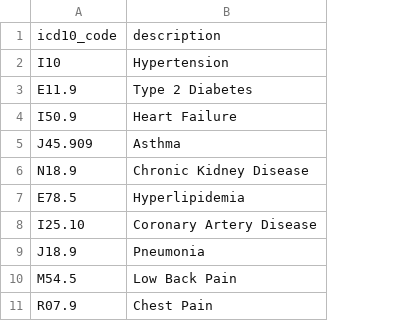
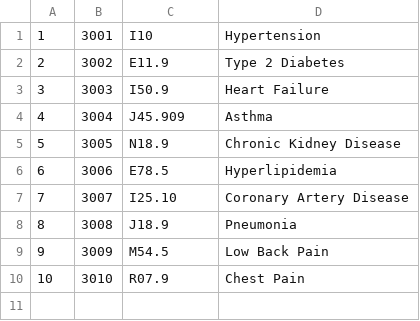
Before and after one commit to Jerry-Khobby/Healthcare-Analytics-Lab-OLTP-to-Star-Schema, a CSV file: data/olap/dim_diagnosis.csv, drawn as a sheet; removed rows and columns are numbered as before the commit, all else as after; the diff names each change by its address in the sheet, - before the commit and + after, or states it on an @@ line.

```diff
--- a/data/olap/dim_diagnosis.csv
+++ b/data/olap/dim_diagnosis.csv
+column A, rows 1-10: 1 | 2 | 3 | 4 | 5 | 6 | 7 | 8 | 9 | 10
+column B, rows 1-10: 3001 | 3002 | 3003 | 3004 | 3005 | 3006 | 3007 | 3008 | 3009 | 3010
-row 1: icd10_code | description
```
Also changed, not shown: data/olap/dim_procedure.csv, 11 other files.
